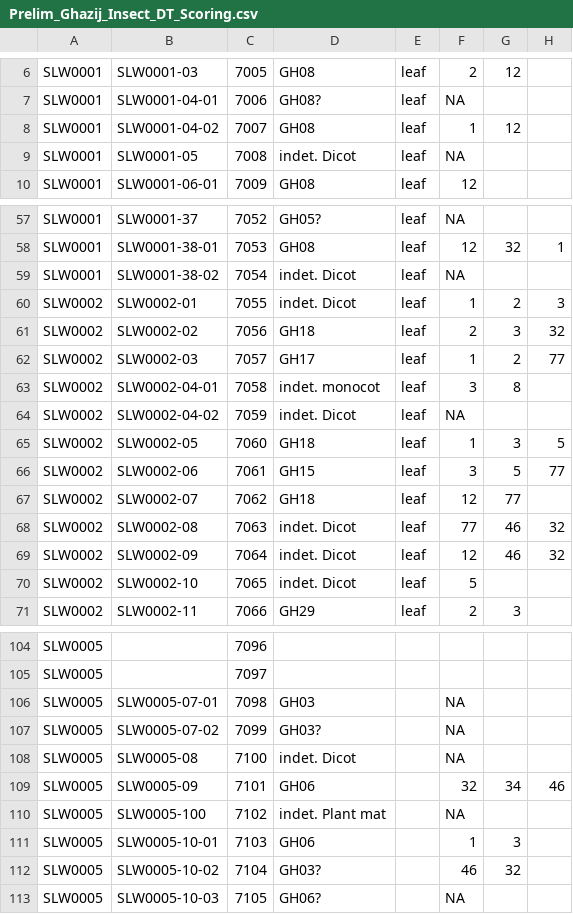
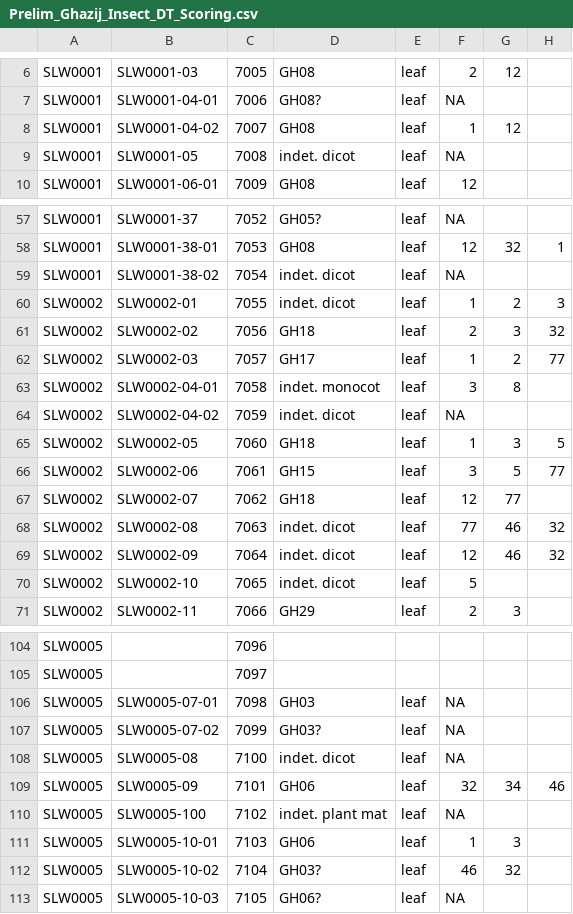
Before and after one commit to pjprzy/ENT-535-Applied-Biostatistics, a CSV file: Prelim_Ghazij_Insect_DT_Scoring.csv, drawn as a sheet; only a part is shown, gaps mark what is left out; the diff covers the shown part only; the diff names each change by its address in the sheet, - before the commit and + after, or states it on an @@ line.

Commit message:
Add files via upload

```diff
--- a/Prelim_Ghazij_Insect_DT_Scoring.csv
+++ b/Prelim_Ghazij_Insect_DT_Scoring.csv
-D9: indet. Dicot
+D9: indet. dicot
-D59:D60: indet. Dicot
+D59:D60: indet. dicot
-D64: indet. Dicot
+D64: indet. dicot
-D68:D70: indet. Dicot
+D68:D70: indet. dicot
-E106:E113: (empty)
+E106:E113: leaf
-D108: indet. Dicot
+D108: indet. dicot
-D110: indet. Plant mat
+D110: indet. plant mat
```
Also changed, not shown: 6 edited cells elsewhere in this file.
